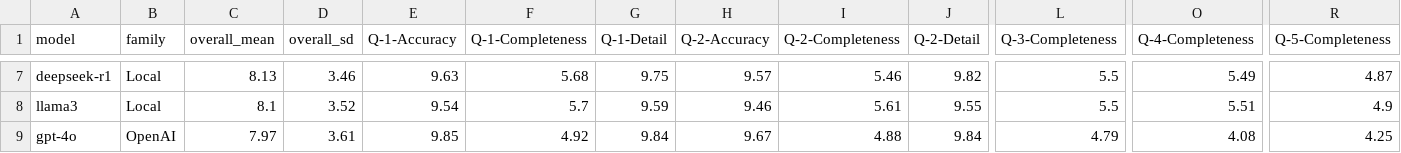
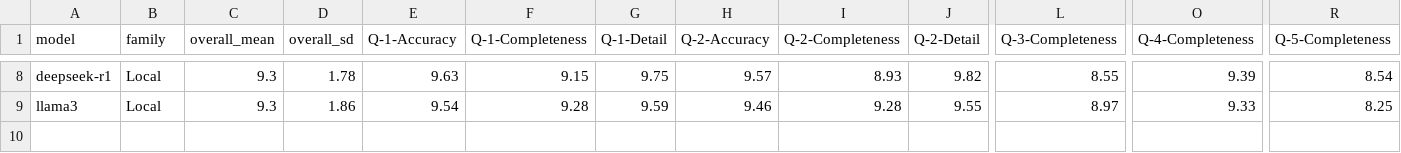
Before and after one commit to MRCIEU/llm-data-extraction, a CSV file: data/artifacts/manuscript-tables/llm-extraction-performance-detail.csv, drawn as a sheet; only a part is shown, gaps mark what is left out; removed rows and columns are numbered as before the commit, all else as after; rows hold the shown columns only; the diff covers the shown part only; the diff names each change by its address in the sheet, - before the commit and + after, or states it on an @@ line.

```diff
--- a/data/artifacts/manuscript-tables/llm-extraction-performance-detail.csv
+++ b/data/artifacts/manuscript-tables/llm-extraction-performance-detail.csv
-C8 (overall_mean): 8.13
+C8 (overall_mean): 9.3
-D8 (overall_sd): 3.46
+D8 (overall_sd): 1.78
-F8 (Q-1-Completeness): 5.68
+F8 (Q-1-Completeness): 9.15
-I8 (Q-2-Completeness): 5.46
+I8 (Q-2-Completeness): 8.93
-L8 (Q-3-Completeness): 5.5
+L8 (Q-3-Completeness): 8.55
-O8 (Q-4-Completeness): 5.49
+O8 (Q-4-Completeness): 9.39
-R8 (Q-5-Completeness): 4.87
+R8 (Q-5-Completeness): 8.54
-C9 (overall_mean): 8.1
+C9 (overall_mean): 9.3
-D9 (overall_sd): 3.52
+D9 (overall_sd): 1.86
-F9 (Q-1-Completeness): 5.7
+F9 (Q-1-Completeness): 9.28
-I9 (Q-2-Completeness): 5.61
+I9 (Q-2-Completeness): 9.28
-L9 (Q-3-Completeness): 5.5
+L9 (Q-3-Completeness): 8.97
-O9 (Q-4-Completeness): 5.51
+O9 (Q-4-Completeness): 9.33
-R9 (Q-5-Completeness): 4.9
+R9 (Q-5-Completeness): 8.25
-row 9: gpt-4o | OpenAI | 7.97 | 3.61 | 9.85 | 4.92 | 9.84 | 9.67 | 4.88 | 9.84 | 4.79 | 4.08 | 4.25
```
Also changed, not shown: 3 added rows, 2 removed rows and 21 edited cells elsewhere in this file, data/artifacts/assessment-results/assessment-results-numeric.csv, 4 other files.
